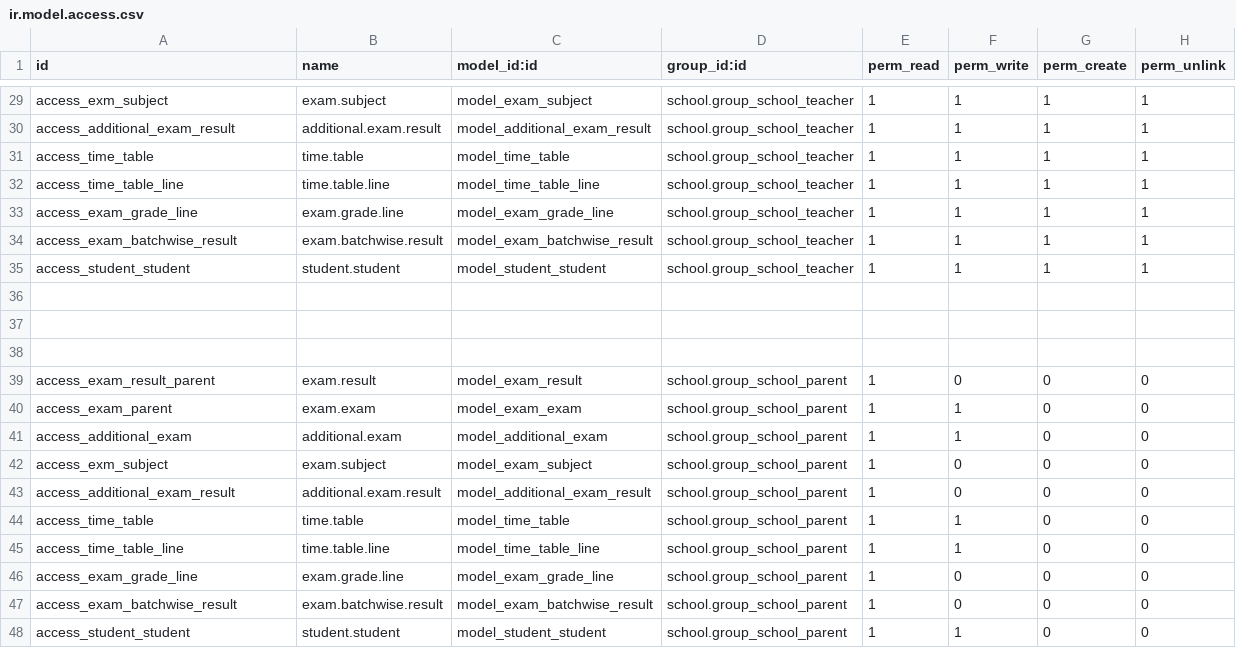
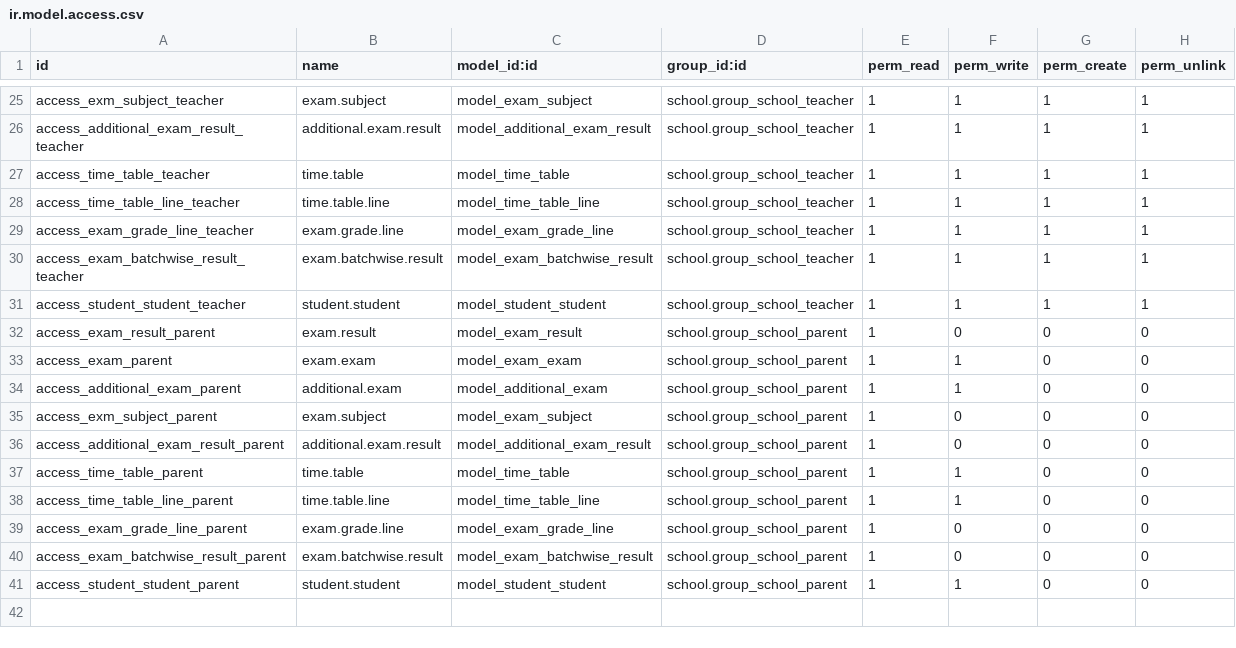
Before and after one commit to JayVora-SerpentCS/OdooEduERP, a CSV file: exam/security/ir.model.access.csv, drawn as a sheet; only a part is shown, gaps mark what is left out; the diff covers the shown part only.

Commit message:
[IMP] Improvements in in code as per travis standard in exam security and library card no model

```diff
--- a/exam/security/ir.model.access.csv
+++ b/exam/security/ir.model.access.csv
@@ -29,10 +25,7 @@
-"access_exm_subject","exam.subject","model_exam_subject","school.group_school_teacher",1,1,1,1
-"access_additional_exam_result","additional.exam.result","model_additional_exam_result","school.group_school_teacher",1,1,1,1
-"access_time_table","time.table","model_time_table","school.group_school_teacher",1,1,1,1
-"access_time_table_line","time.table.line","model_time_table_line","school.group_school_teacher",1,1,1,1
-"access_exam_grade_line","exam.grade.line","model_exam_grade_line","school.group_school_teacher",1,1,1,1
-"access_exam_batchwise_result","exam.batchwise.result","model_exam_batchwise_result","school.group_school_teacher",1,1,1,1
-"access_student_student","student.student","model_student_student","school.group_school_teacher",1,1,1,1
-,,,,,,,
-,,,,,,,
-,,,,,,,
+access_exm_subject_teacher,exam.subject,model_exam_subject,school.group_school_teacher,1,1,1,1
+access_additional_exam_result_teacher,additional.exam.result,model_additional_exam_result,school.group_school_teacher,1,1,1,1
+access_time_table_teacher,time.table,model_time_table,school.group_school_teacher,1,1,1,1
+access_time_table_line_teacher,time.table.line,model_time_table_line,school.group_school_teacher,1,1,1,1
+access_exam_grade_line_teacher,exam.grade.line,model_exam_grade_line,school.group_school_teacher,1,1,1,1
+access_exam_batchwise_result_teacher,exam.batchwise.result,model_exam_batchwise_result,school.group_school_teacher,1,1,1,1
+access_student_student_teacher,student.student,model_student_student,school.group_school_teacher,1,1,1,1
@@ -41,8 +34,8 @@
-"access_additional_exam","additional.exam","model_additional_exam","school.group_school_parent",1,1,0,0
-"access_exm_subject","exam.subject","model_exam_subject","school.group_school_parent",1,0,0,0
-"access_additional_exam_result","additional.exam.result","model_additional_exam_result","school.group_school_parent",1,0,0,0
-"access_time_table","time.table","model_time_table","school.group_school_parent",1,1,0,0
-"access_time_table_line","time.table.line","model_time_table_line","school.group_school_parent",1,1,0,0
-"access_exam_grade_line","exam.grade.line","model_exam_grade_line","school.group_school_parent",1,0,0,0
-"access_exam_batchwise_result","exam.batchwise.result","model_exam_batchwise_result","school.group_school_parent",1,0,0,0
-"access_student_student","student.student","model_student_student","school.group_school_parent",1,1,0,0
+access_additional_exam_parent,additional.exam,model_additional_exam,school.group_school_parent,1,1,0,0
+access_exm_subject_parent,exam.subject,model_exam_subject,school.group_school_parent,1,0,0,0
+access_additional_exam_result_parent,additional.exam.result,model_additional_exam_result,school.group_school_parent,1,0,0,0
+access_time_table_parent,time.table,model_time_table,school.group_school_parent,1,1,0,0
+access_time_table_line_parent,time.table.line,model_time_table_line,school.group_school_parent,1,1,0,0
+access_exam_grade_line_parent,exam.grade.line,model_exam_grade_line,school.group_school_parent,1,0,0,0
+access_exam_batchwise_result_parent,exam.batchwise.result,model_exam_batchwise_result,school.group_school_parent,1,0,0,0
+access_student_student_parent,student.student,model_student_student,school.group_school_parent,1,1,0,0
```
Also changed, not shown: 4 removed rows and 17 edited cells elsewhere in this file, 9 other files.
